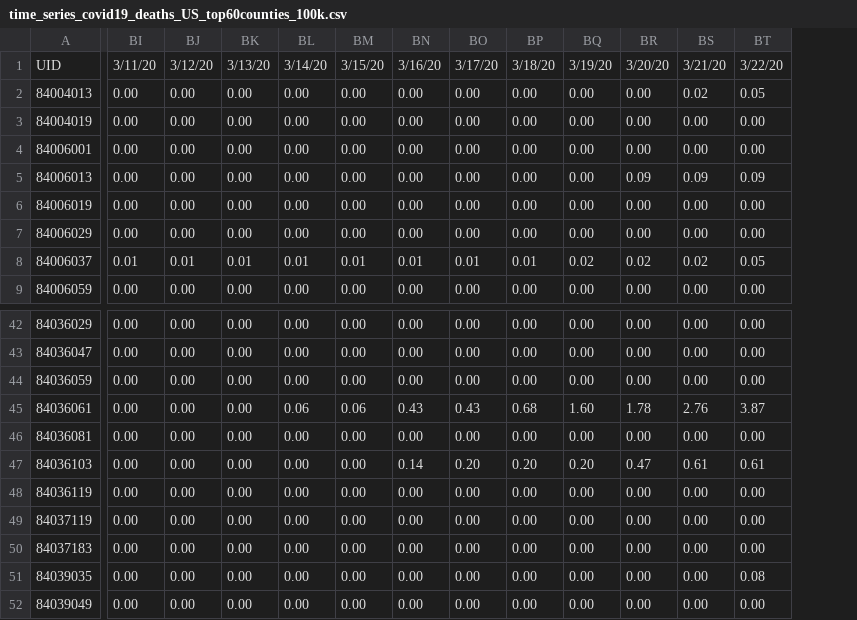
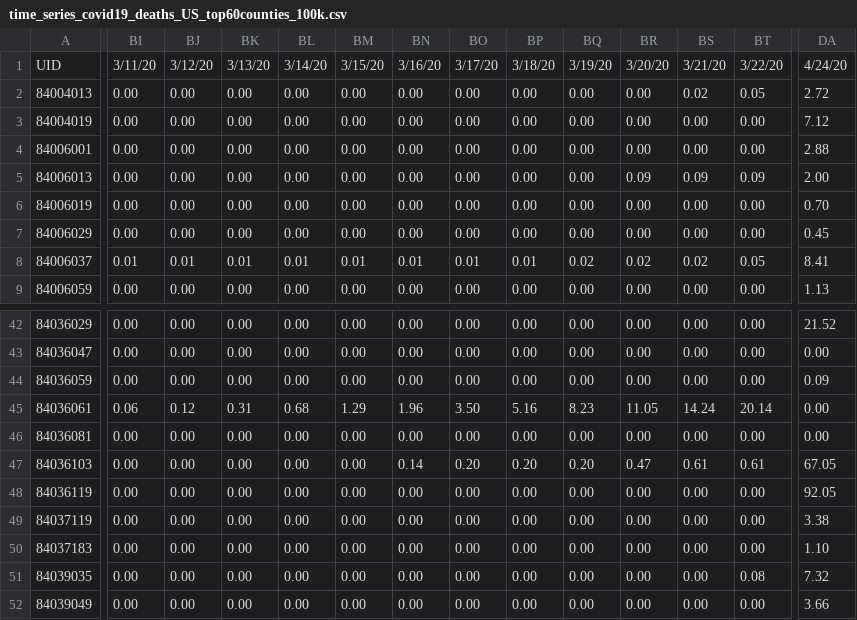
Before and after one commit to AlexHorovitz/covid-19-trends-per-100k, a CSV file: data/time_series_covid19_deaths_US_top60counties_100k.csv, drawn as a sheet; only a part is shown, gaps mark what is left out; the diff covers the shown part only; the diff names each change by its address in the sheet, - before the commit and + after, or states it on an @@ line.

Commit message:
data update 4/24

```diff
--- a/data/time_series_covid19_deaths_US_top60counties_100k.csv
+++ b/data/time_series_covid19_deaths_US_top60counties_100k.csv
+column DA, rows 1-9: 4/24/20 | 2.72 | 7.12 | 2.88 | 2.00 | 0.70 | 0.45 | 8.41 | 1.13; rows 42-52: 21.52 | 0.00 | 0.09 | 0.00 | 0.00 | 67.05 | 92.05 | 3.38 | 1.10 | 7.32 | 3.66
-BI45: 0.00
+BI45: 0.06
-BJ45: 0.00
+BJ45: 0.12
-BK45: 0.00
+BK45: 0.31
-BL45: 0.06
+BL45: 0.68
-BM45: 0.06
+BM45: 1.29
-BN45: 0.43
+BN45: 1.96
-BO45: 0.43
+BO45: 3.50
-BP45: 0.68
+BP45: 5.16
-BQ45: 1.60
+BQ45: 8.23
-BR45: 1.78
+BR45: 11.05
-BS45: 2.76
+BS45: 14.24
-BT45: 3.87
+BT45: 20.14
```
Also changed, not shown: 32 edited cells elsewhere in this file, 5 other files.
